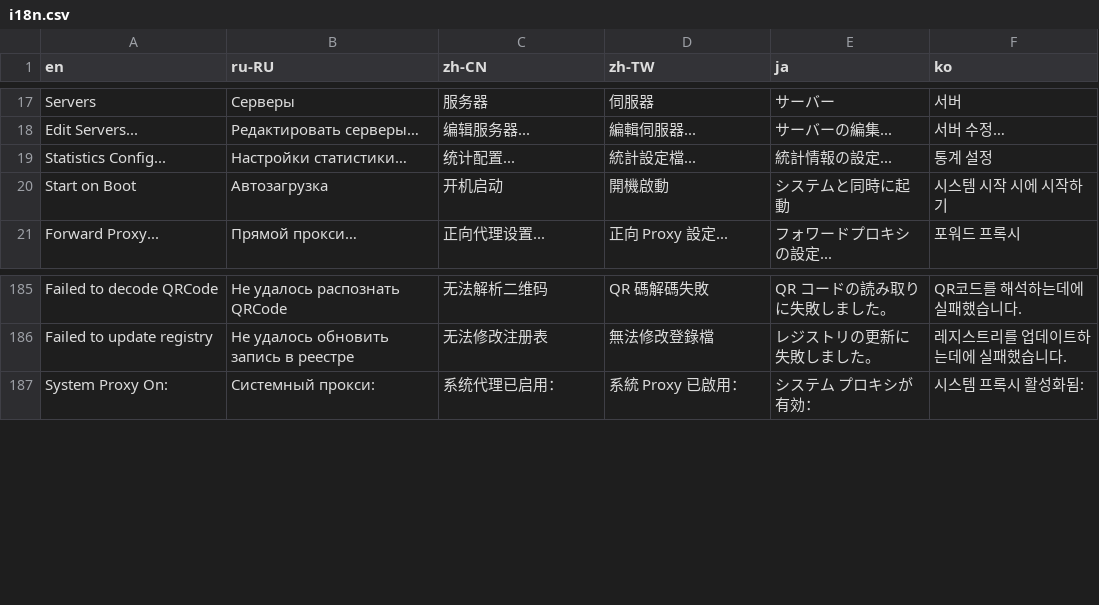
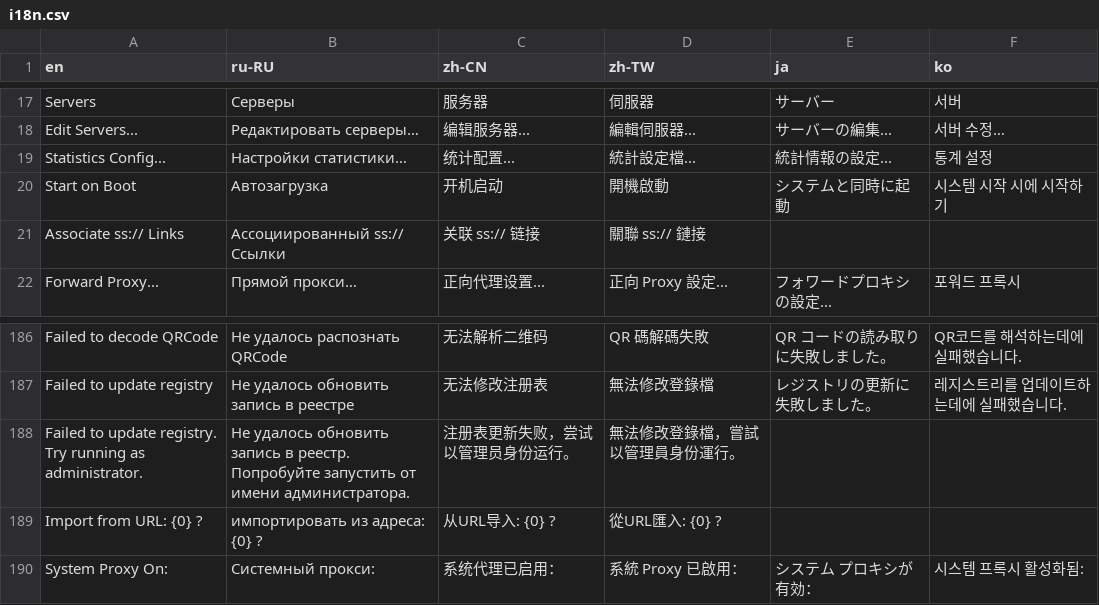
Before and after one commit to shadowsocks/shadowsocks-windows, a CSV file: shadowsocks-csharp/Data/i18n.csv, drawn as a sheet; only a part is shown, gaps mark what is left out.

Commit message:
🌐 Translations related to ss:// association.

```diff
--- a/shadowsocks-csharp/Data/i18n.csv
+++ b/shadowsocks-csharp/Data/i18n.csv
@@ -20,2 +20,3 @@ Statistics Config...,Настройки статистики…,统计配置...,
 Start on Boot,Автозагрузка,开机启动,開機啟動,システムと同時に起動,시스템 시작 시에 시작하기
+Associate ss:// Links,Ассоциированный ss:// Ссылки,关联 ss:// 链接,關聯 ss:// 鏈接,,
 Forward Proxy...,Прямой прокси…,正向代理设置...,正向 Proxy 設定...,フォワードプロキシの設定...,포워드 프록시
@@ -186,2 +187,4 @@ Failed to decode QRCode,Не удалось распознать QRCode,无法
 Failed to update registry,Не удалось обновить запись в реестре,无法修改注册表,無法修改登錄檔,レジストリの更新に失敗しました。,레지스트리를 업데이트하는데에 실패했습니다.
+Failed to update registry. Try running as administrator.,Не удалось обновить запись в реестр. Попробуйте запустить от имени администратора.,注册表更新失败，尝试以管理员身份运行。,無法修改登錄檔，嘗試以管理員身份運行。,,
+Import from URL: {0} ?,импортировать из адреса: {0} ?,从URL导入: {0} ?,從URL匯入: {0} ?,,
 System Proxy On: ,Системный прокси:,系统代理已启用：,系統 Proxy 已啟用：,システム プロキシが有効：,시스템 프록시 활성화됨:
```
Also changed, not shown: 2 other files.
